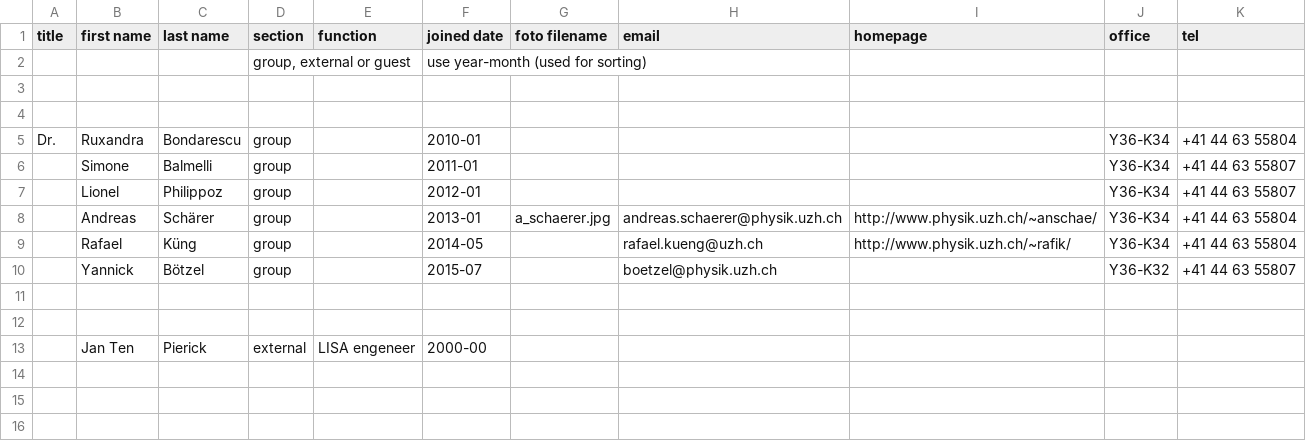
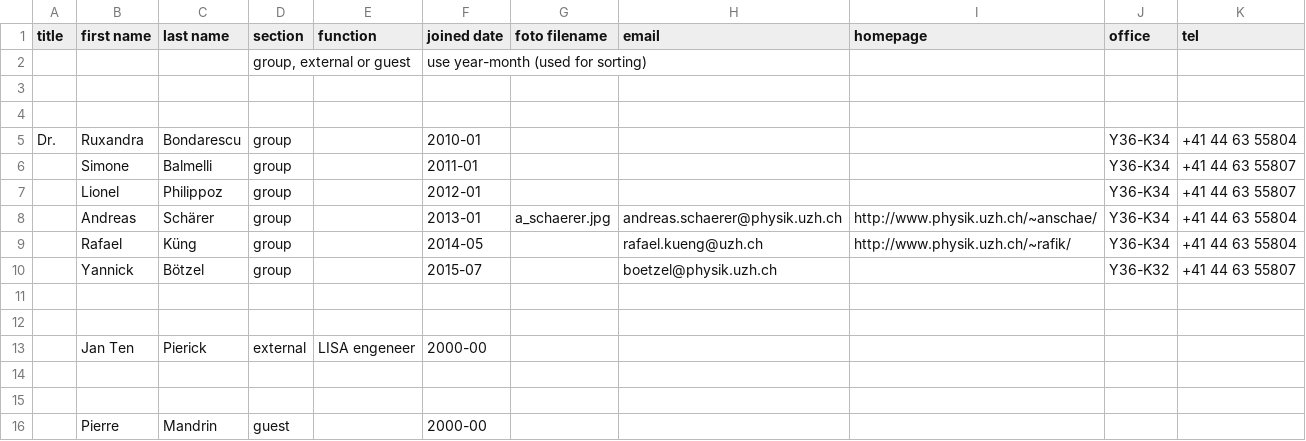
Before and after one commit to AstroPhysicsUZH/group_homepage, a CSV file: people/people.csv, drawn as a sheet.

Commit message:
Update people.csv

```diff
--- a/people/people.csv
+++ b/people/people.csv
@@ -13 +13,4 @@ Dr.,Ruxandra,Bondarescu,group,,2010-01,,,,Y36-K34,+41 44 63 55804
 ,Jan Ten,Pierick,external,LISA engeneer,2000-00,,,,,
+,,,,,,,,,,
+,,,,,,,,,,
+,Pierre,Mandrin,guest,,2000-00,,,,,
```
